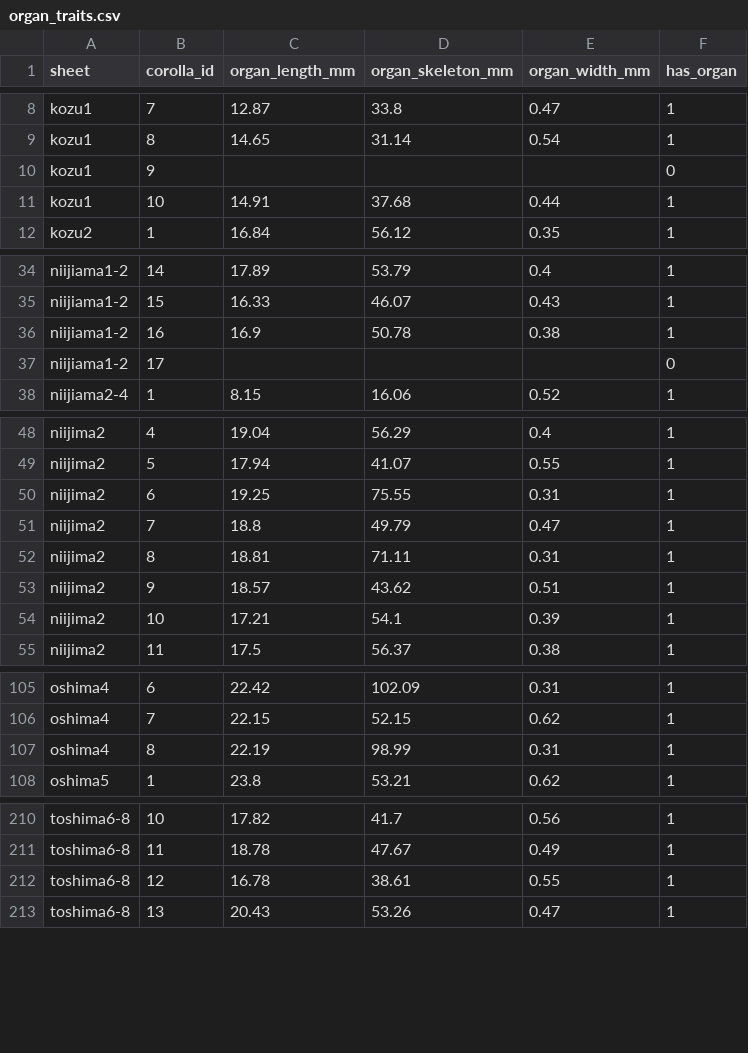
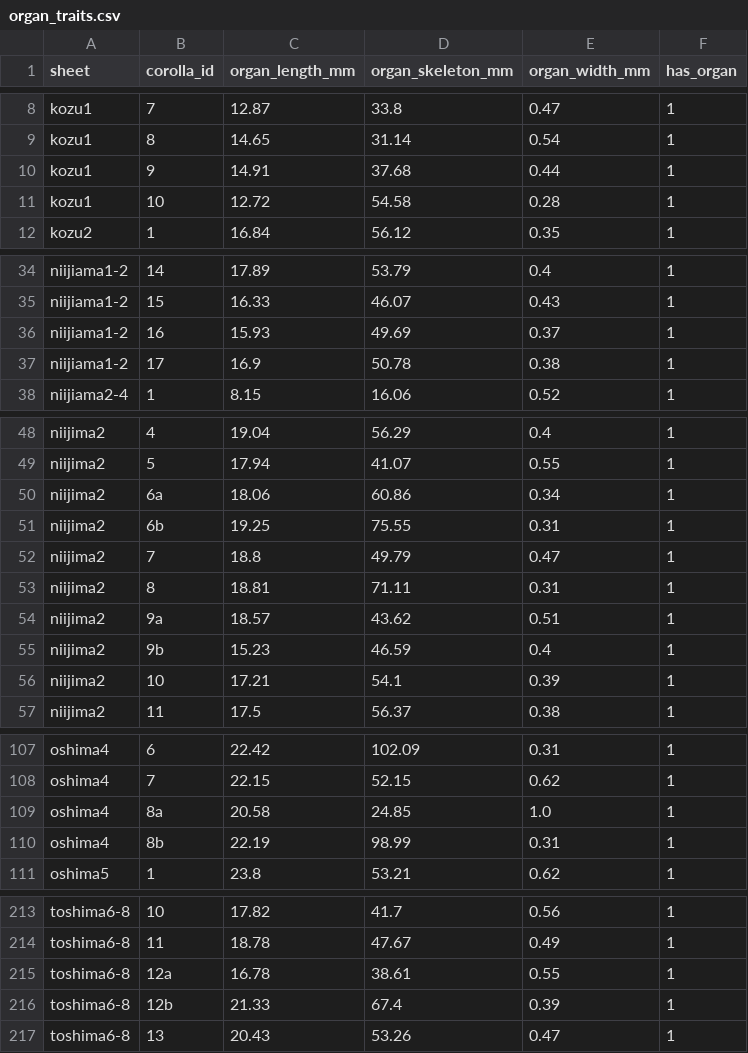
Before and after one commit to zuizui0223/shimahotarubukuro, a CSV file: results_shimask_all/organ_traits.csv, drawn as a sheet; only a part is shown, gaps mark what is left out.

Commit message:
Pollination-trait measurement, guide analyses, and figures for Izu Campanula microdonta (#29)
Reproductive organs, pollination morphometrics (Nagano et al. 2014 traits), the bumblebee-absence nectar-guide hypothesis (size-controlled ANCOVA + spatial base/petal-midline structure), field-metadata integration (locality, individual, sexual phase), and per-flower measurement imagery. Measured CSVs committed; specimen-embedding figures gitignored and regenerated by the plot_*/make_* scripts.

```diff
--- a/results_shimask_all/organ_traits.csv
+++ b/results_shimask_all/organ_traits.csv
@@ -9,4 +9,4 @@ kozu1,7,12.87,33.8,0.47,1
 kozu1,8,14.65,31.14,0.54,1
-kozu1,9,,,,0
-kozu1,10,14.91,37.68,0.44,1
+kozu1,9,14.91,37.68,0.44,1
+kozu1,10,12.72,54.58,0.28,1
 kozu2,1,16.84,56.12,0.35,1
@@ -35,4 +35,4 @@ niijiama1-2,14,17.89,53.79,0.4,1
 niijiama1-2,15,16.33,46.07,0.43,1
-niijiama1-2,16,16.9,50.78,0.38,1
-niijiama1-2,17,,,,0
+niijiama1-2,16,15.93,49.69,0.37,1
+niijiama1-2,17,16.9,50.78,0.38,1
 niijiama2-4,1,8.15,16.06,0.52,1
@@ -49,6 +49,8 @@ niijima2,4,19.04,56.29,0.4,1
 niijima2,5,17.94,41.07,0.55,1
-niijima2,6,19.25,75.55,0.31,1
+niijima2,6a,18.06,60.86,0.34,1
+niijima2,6b,19.25,75.55,0.31,1
 niijima2,7,18.8,49.79,0.47,1
 niijima2,8,18.81,71.11,0.31,1
-niijima2,9,18.57,43.62,0.51,1
+niijima2,9a,18.57,43.62,0.51,1
+niijima2,9b,15.23,46.59,0.4,1
 niijima2,10,17.21,54.1,0.39,1
@@ -106,3 +108,4 @@ oshima4,6,22.42,102.09,0.31,1
 oshima4,7,22.15,52.15,0.62,1
-oshima4,8,22.19,98.99,0.31,1
+oshima4,8a,20.58,24.85,1.0,1
+oshima4,8b,22.19,98.99,0.31,1
 oshima5,1,23.8,53.21,0.62,1
@@ -211,3 +214,4 @@ toshima6-8,10,17.82,41.7,0.56,1
 toshima6-8,11,18.78,47.67,0.49,1
-toshima6-8,12,16.78,38.61,0.55,1
+toshima6-8,12a,16.78,38.61,0.55,1
+toshima6-8,12b,21.33,67.4,0.39,1
 toshima6-8,13,20.43,53.26,0.47,1
```
Also changed, not shown: results_shimask_all/corolla_traits_final.csv, 19 other files.
